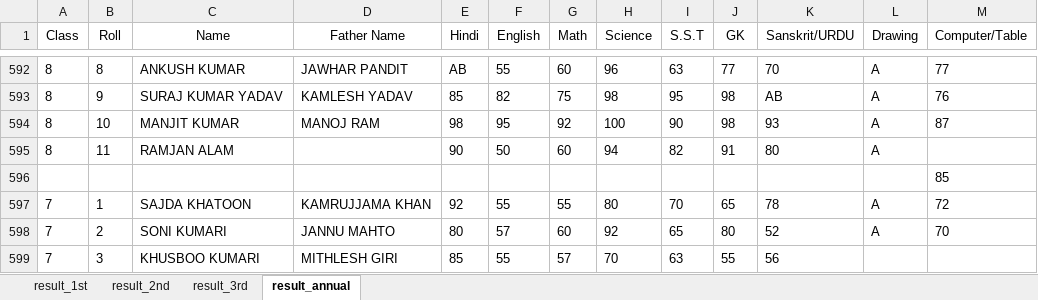
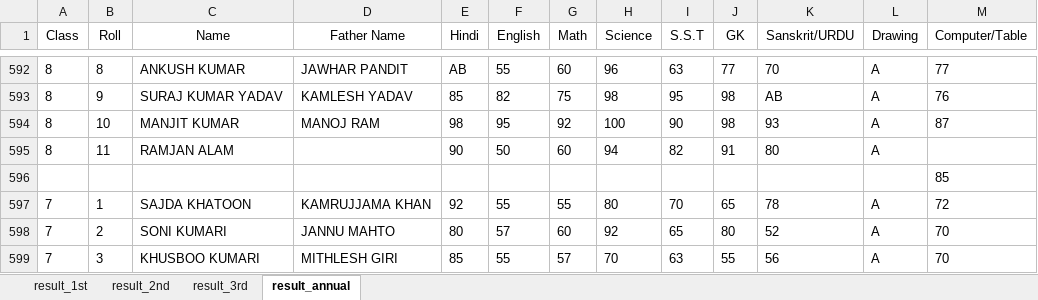
Before and after one commit to Tanfeez305204/starpublicschool-new, an Excel workbook: results.xlsx, sheet result_annual, drawn as a sheet; only a part is shown, gaps mark what is left out; values as stored, in another font and other column widths than the file's, no borders; the diff names each change by its address in the sheet, - before the commit and + after, or states it on an @@ line.

Commit message:
resultchange

```diff
--- a/results.xlsx (sheet result_annual)
+++ b/results.xlsx (sheet result_annual)
-L599 (Drawing): (empty)
+L599 (Drawing): A
-M599 (Computer/Table): (empty)
+M599 (Computer/Table): 70
```
Also changed, not shown: 1 other file.
